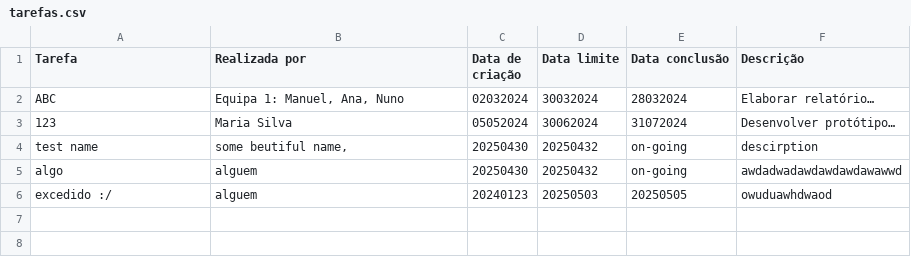
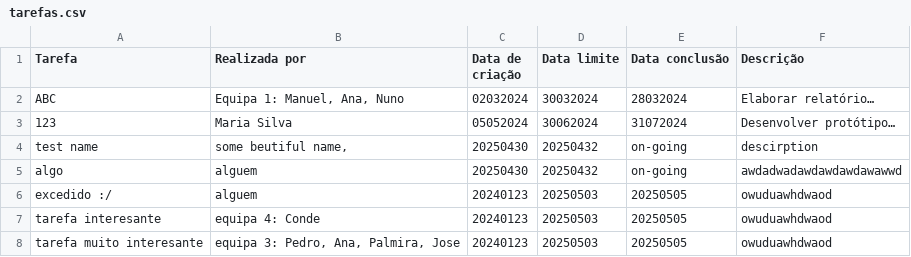
Before and after one commit to Flower804/task-manager-program, a CSV file: tarefas.csv, drawn as a sheet; the diff names each change by its address in the sheet, - before the commit and + after, or states it on an @@ line.

Commit message:
added more lines to the csv file so that it works with the "Listar as tarefas atribuidas a uma equipa especifica" created the func to list the tasks that are being realized by a specific team

```diff
--- a/tarefas.csv
+++ b/tarefas.csv
+row 7: tarefa interesante | equipa 4: Conde | 20240123 | 20250503 | 20250505 | owuduawhdwaod
+row 8: tarefa muito interesante | equipa 3: Pedro, Ana, Palmira, Jose | 20240123 | 20250503 | 20250505 | owuduawhdwaod
```
Also changed, not shown: 1 other file.
